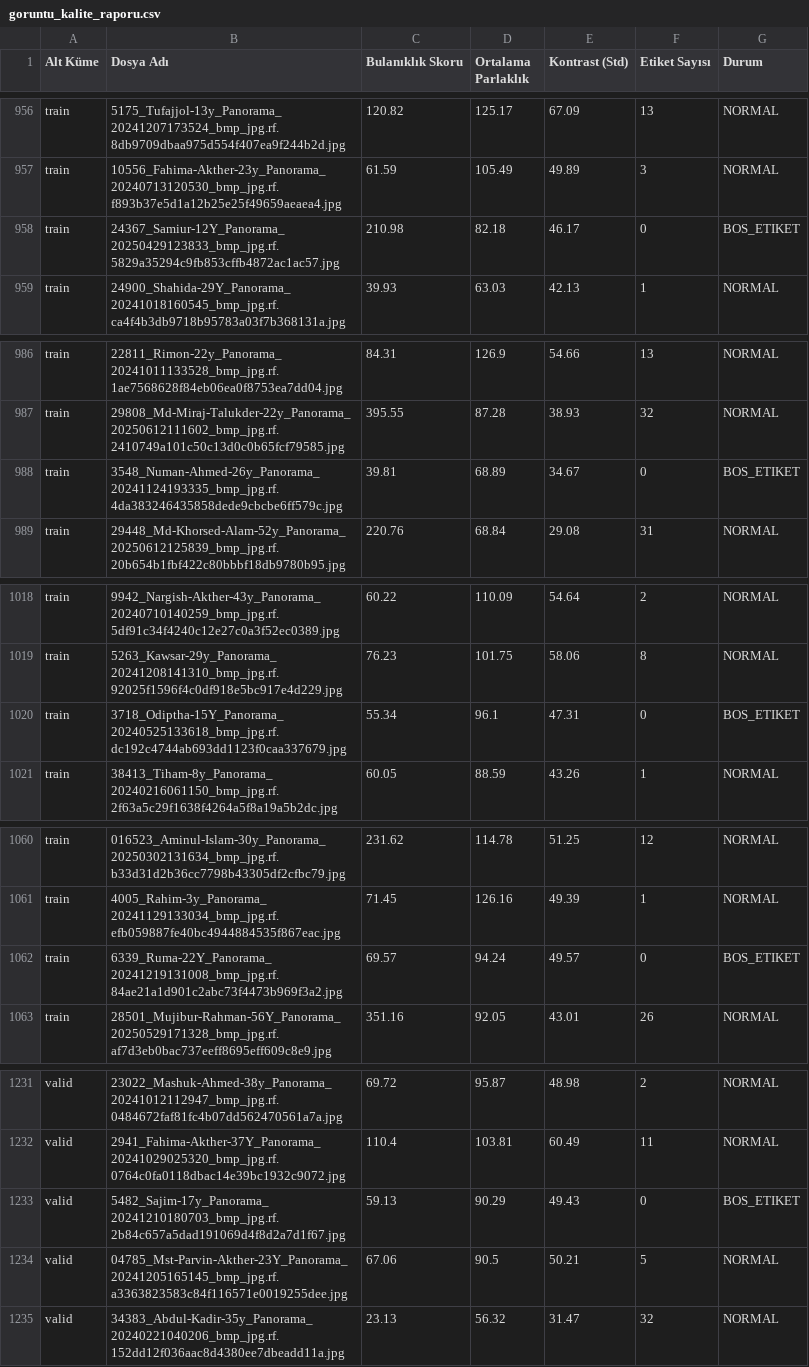
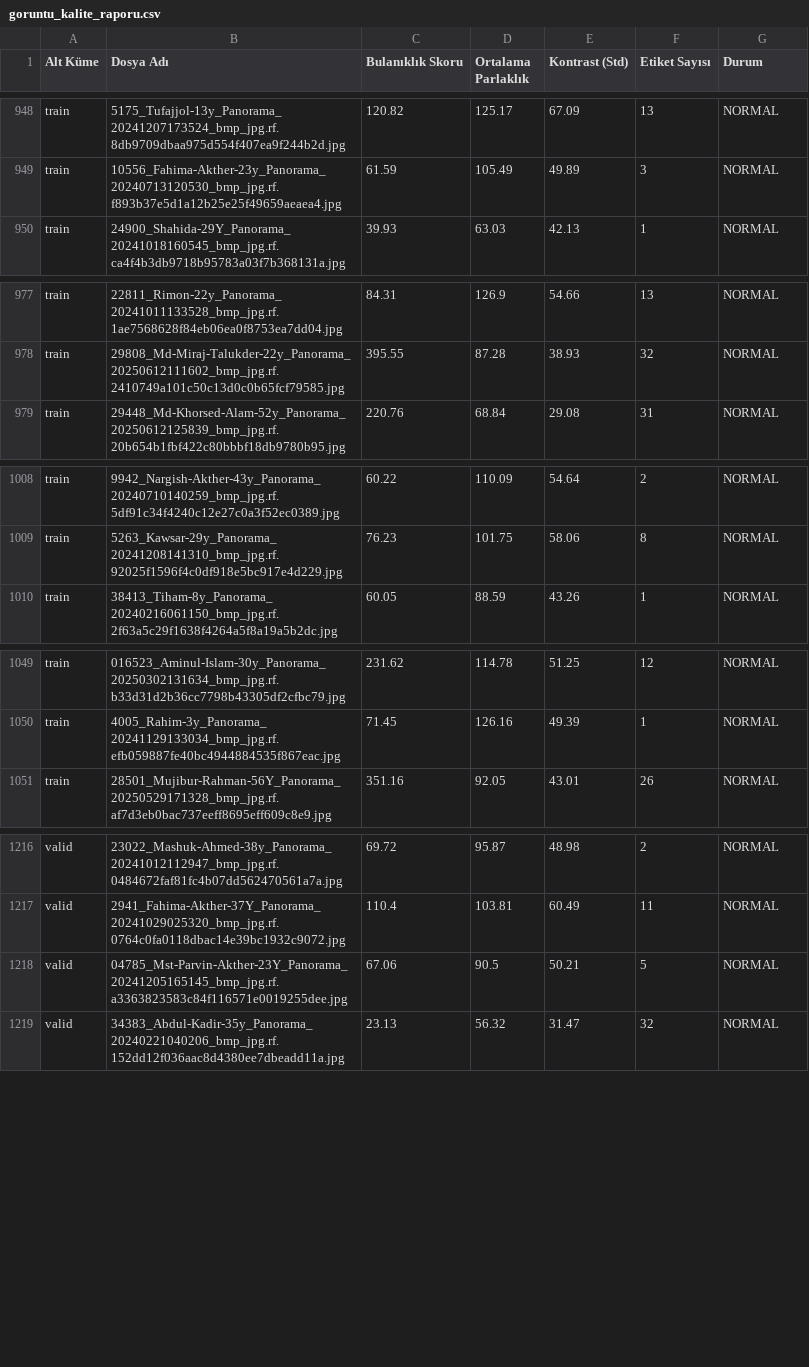
Before and after one commit to irembagcivan/DentalOPG, a CSV file: goruntu_kalite_raporu.csv, drawn as a sheet; only a part is shown, gaps mark what is left out; the diff covers the shown part only; the diff names each change by its address in the sheet, - before the commit and + after, or states it on an @@ line.

```diff
--- a/goruntu_kalite_raporu.csv
+++ b/goruntu_kalite_raporu.csv
-row 958: train | 24367_Samiur-12Y_Panorama_20250429123833_bmp_jpg.rf.5829a35294c9fb853cffb4872ac1ac57.jpg | 210.98 | 82.18 | 46.17 | 0 | BOS_ETIKET
-row 988: train | 3548_Numan-Ahmed-26y_Panorama_20241124193335_bmp_jpg.rf.4da383246435858dede9cbcbe6ff579c.jpg | 39.81 | 68.89 | 34.67 | 0 | BOS_ETIKET
-row 1020: train | 3718_Odiptha-15Y_Panorama_20240525133618_bmp_jpg.rf.dc192c4744ab693dd1123f0caa337679.jpg | 55.34 | 96.1 | 47.31 | 0 | BOS_ETIKET
-row 1062: train | 6339_Ruma-22Y_Panorama_20241219131008_bmp_jpg.rf.84ae21a1d901c2abc73f4473b969f3a2.jpg | 69.57 | 94.24 | 49.57 | 0 | BOS_ETIKET
-row 1233: valid | 5482_Sajim-17y_Panorama_20241210180703_bmp_jpg.rf.2b84c657a5dad191069d4f8d2a7d1f67.jpg | 59.13 | 90.29 | 49.43 | 0 | BOS_ETIKET
```
Also changed, not shown: 17 removed rows elsewhere in this file, 5 other files.
